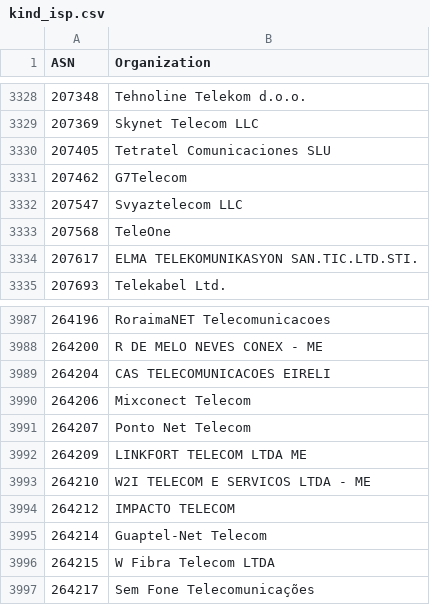
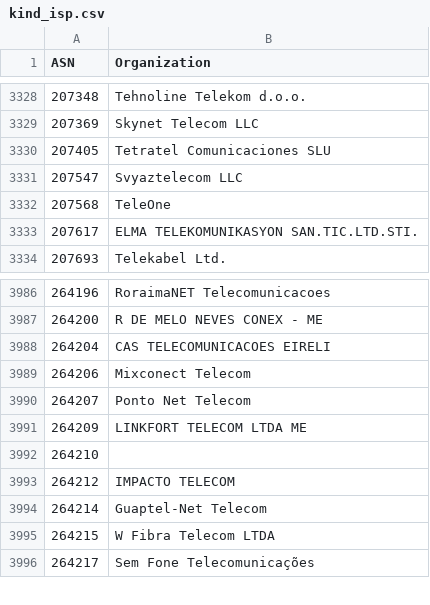
Before and after one commit to O-X-L/risk-db-lists, a CSV file: asn/kind_isp.csv, drawn as a sheet; only a part is shown, gaps mark what is left out.

```diff
--- a/asn/kind_isp.csv
+++ b/asn/kind_isp.csv
@@ -3330,3 +3330,2 @@ ASN,Organization
 207405,Tetratel Comunicaciones SLU
-207462,G7Telecom
 207547,Svyaztelecom LLC
@@ -3992,3 +3991,3 @@ ASN,Organization
 264209,LINKFORT TELECOM LTDA ME
-264210,W2I TELECOM E SERVICOS LTDA - ME
+264210,
 264212,IMPACTO TELECOM
```
Also changed, not shown: asn/top_10000.csv, ip/top_10000.csv, 40 other files.
